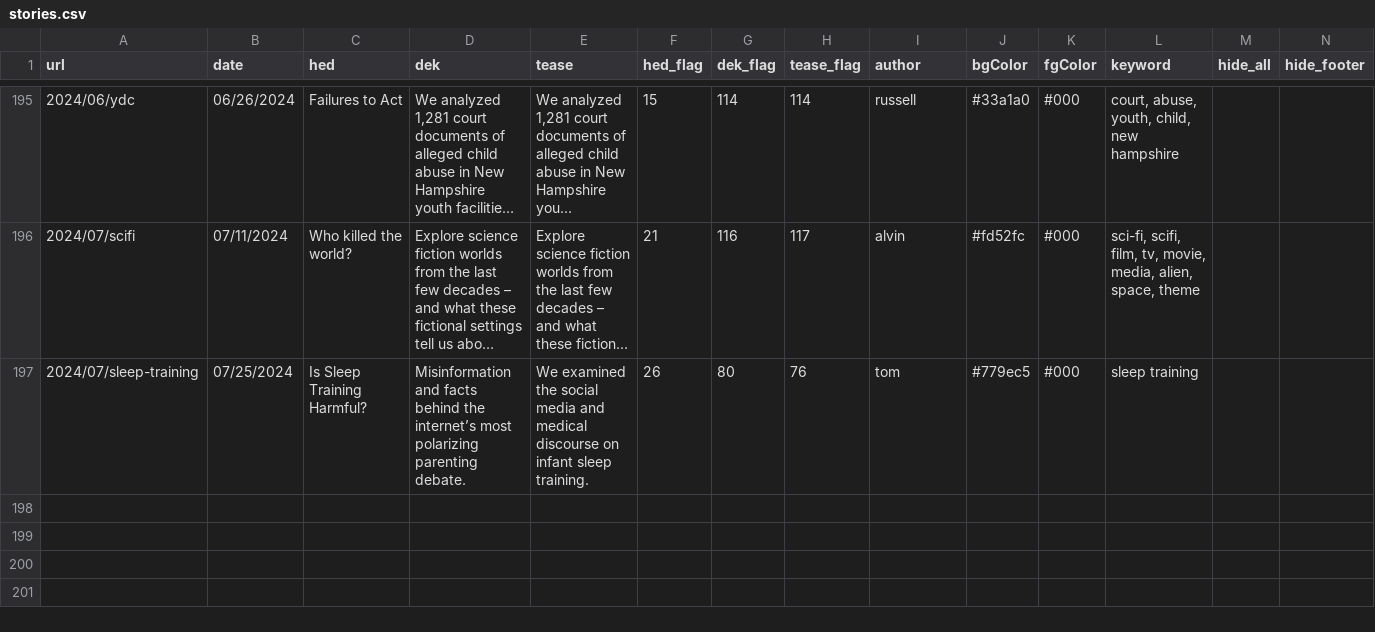
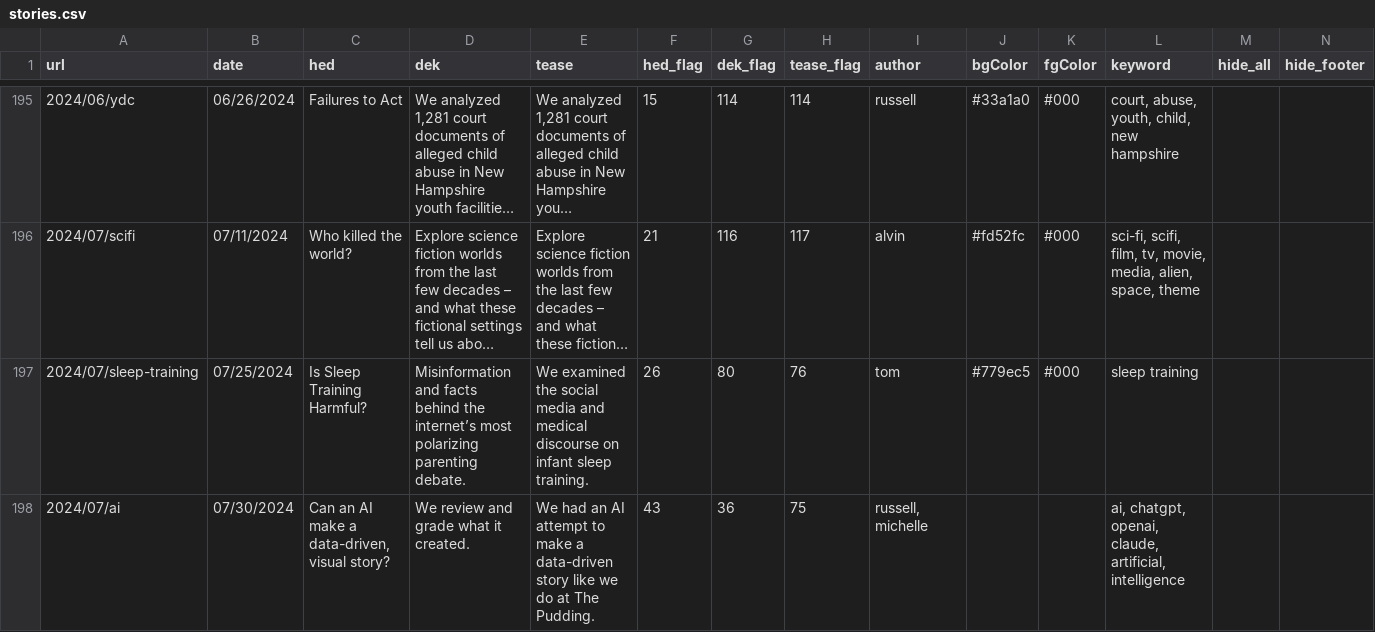
Before and after one commit to the-pudding/website, a CSV file: src/data/stories.csv, drawn as a sheet; only a part is shown, gaps mark what is left out; long unchanged cells end in …; rows hold the shown columns only; the diff names each change by its address in the sheet, - before the commit and + after, or states it on an @@ line.

```diff
--- a/src/data/stories.csv
+++ b/src/data/stories.csv
+row 198: 2024/07/ai | 07/30/2024 | Can an AI make a data-driven, visual story? | We review and grade what it created. | We had an AI attempt to make a data-driven story like we do at The Pudding. | 43 | 36 | 75 | russell, michelle |  |  | ai, chatgpt, openai, claude, artificial, intelligence
```
Also changed, not shown: 8 other files.
